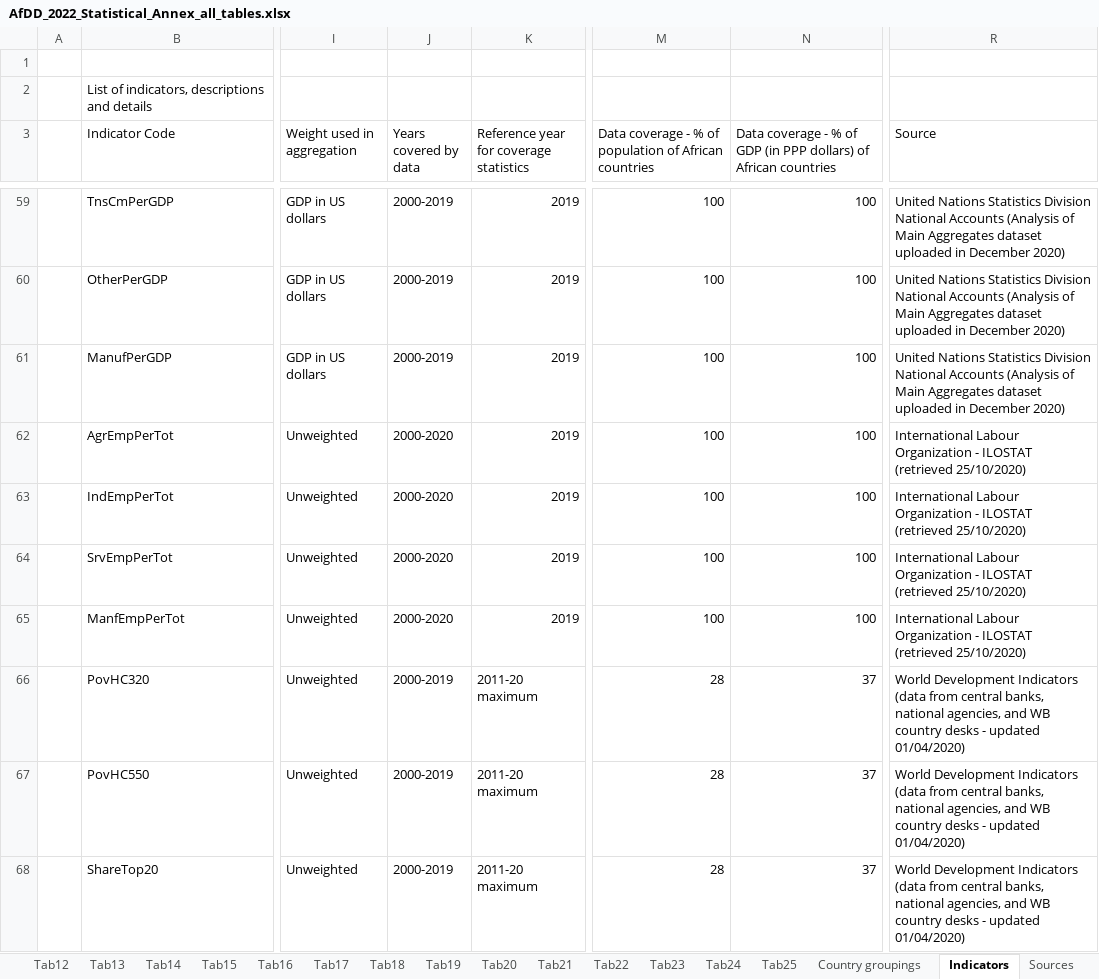
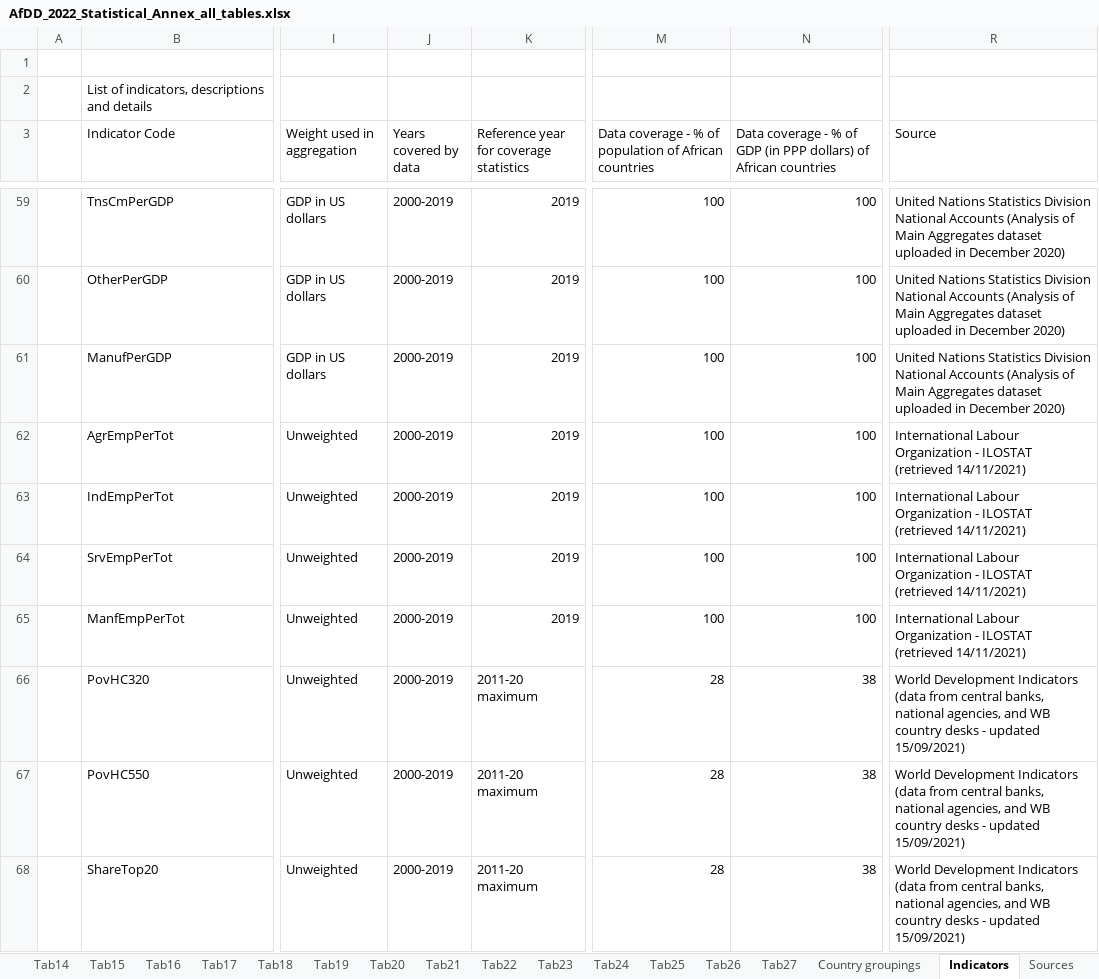
Before and after one commit to AfDDAnnex/AfDDDDAf2022, an Excel workbook: AfDD_2022_Statistical_Annex_all_tables.xlsx, sheet Indicators, drawn as a sheet; only a part is shown, gaps mark what is left out; values as stored, in another font and other column widths than the file's, no cell formats; table styles not drawn; the diff covers the shown part only; the diff names each change by its address in the sheet, - before the commit and + after, or states it on an @@ line.

```diff
--- a/AfDD_2022_Statistical_Annex_all_tables.xlsx (sheet Indicators)
+++ b/AfDD_2022_Statistical_Annex_all_tables.xlsx (sheet Indicators)
+sheet tab: Tab26
+sheet tab: Tab27
-J62:J65 (Years covered by data): 2000-2020
+J62:J65 (Years covered by data): 2000-2019
-R62:R65 (Source): …ILOSTAT (retrieved 25/10/2020)
+R62:R65 (Source): …ILOSTAT (retrieved 14/11/2021)
-N66:N68: 37
+N66:N68: 38
-R66:R68 (Source): …- updated 01/04/2020)
+R66:R68 (Source): …- updated 15/09/2021)
```
Also changed, not shown: 15 added rows and 485 edited cells elsewhere in this sheet, sheet Tab03, sheet Tab04, sheet Tab02, sheet Tab23, sheet Tab18, sheet Tab01, 22 more sheets, cell formats, formulas that keep their value, charts or pictures.
